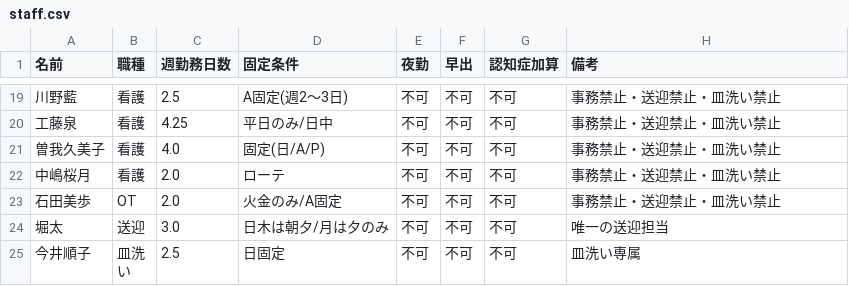
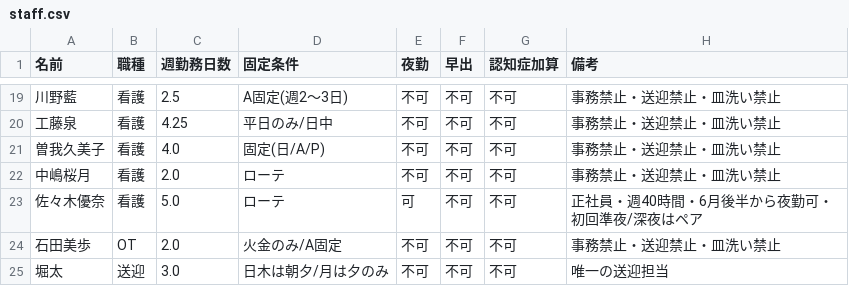
Before and after one commit to kuromamesan20-alt/kinmu-hyo, a CSV file: data/staff.csv, drawn as a sheet; only a part is shown, gaps mark what is left out; the shorter side is filled out with more unchanged rows; the diff names each change by its address in the sheet, - before the commit and + after, or states it on an @@ line.

Commit message:
佐々木優奈の追加と夜勤研修ルールを実装

```diff
--- a/data/staff.csv
+++ b/data/staff.csv
+row 23: 佐々木優奈 | 看護 | 5.0 | ローテ | 可 | 不可 | 不可 | 正社員・週40時間・6月後半から夜勤可・初回準夜/深夜はペア
```
Also changed, not shown: 6 other files.
